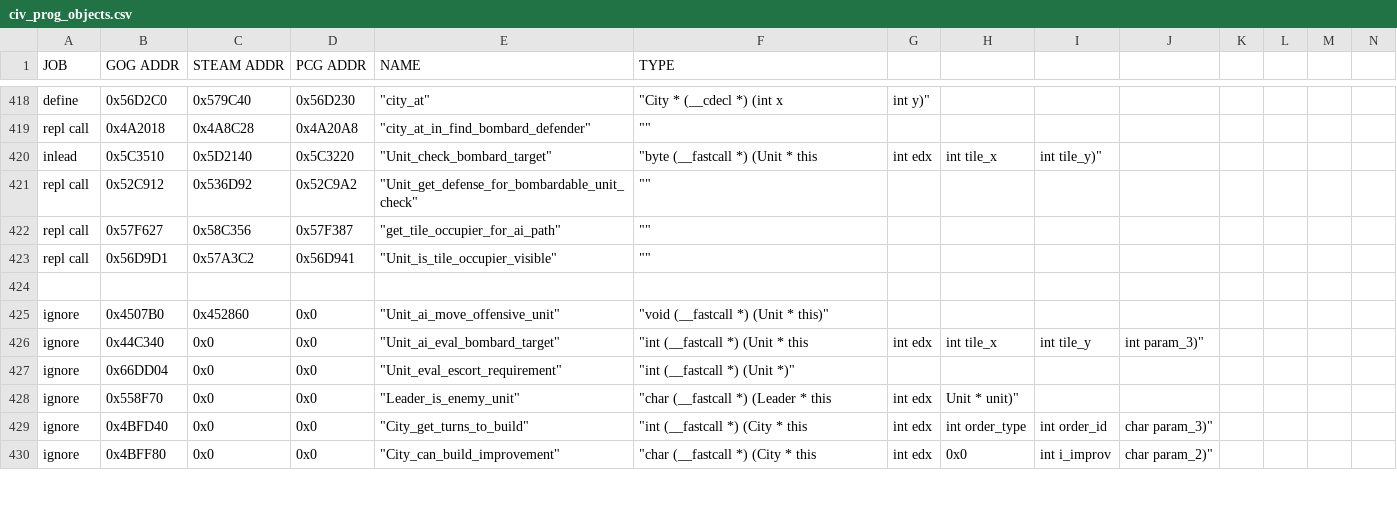
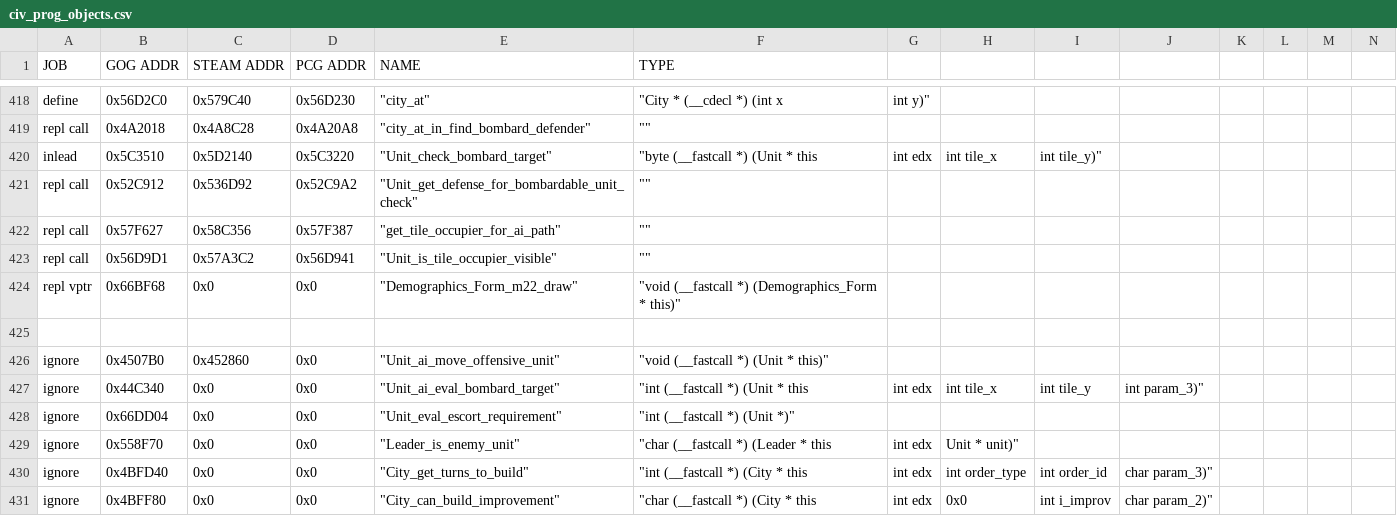
Before and after one commit to maxpetul/C3X, a CSV file: civ_prog_objects.csv, drawn as a sheet; only a part is shown, gaps mark what is left out; rows hold the shown columns only; the diff names each change by its address in the sheet, - before the commit and + after, or states it on an @@ line.

Commit message:
Add total city count to bottom left of the demographics/top-5-cities screen

```diff
--- a/civ_prog_objects.csv
+++ b/civ_prog_objects.csv
+row 424: repl vptr | 0x66BF68 | 0x0 | 0x0 | "Demographics_Form_m22_draw" | "void (__fastcall *) (Demographics_Form * this)"
```
Also changed, not shown: 1 other file.
